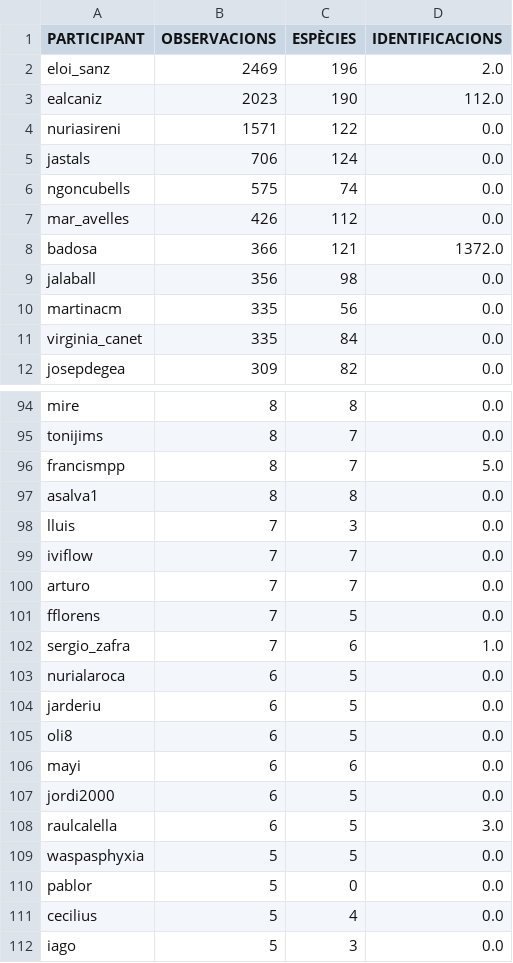
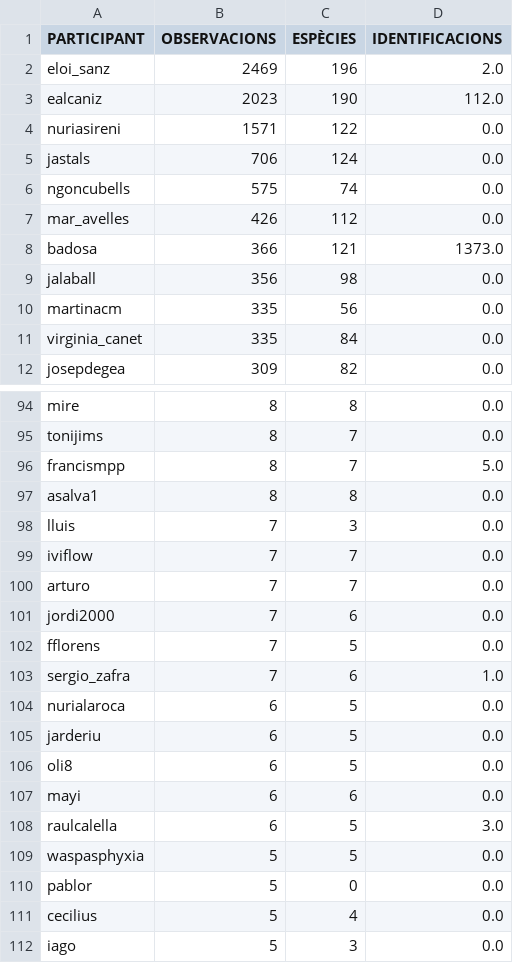
Before and after one commit to pynomaly/datawrapper_update, a CSV file: data/282_users.csv, drawn as a sheet; only a part is shown, gaps mark what is left out.

```diff
--- a/data/282_users.csv
+++ b/data/282_users.csv
@@ -7,3 +7,3 @@ ngoncubells,575,74,0.0
 mar_avelles,426,112,0.0
-badosa,366,121,1372.0
+badosa,366,121,1373.0
 jalaball,356,98,0.0
@@ -100,2 +100,3 @@ iviflow,7,7,0.0
 arturo,7,7,0.0
+jordi2000,7,6,0.0
 fflorens,7,5,0.0
@@ -106,3 +107,2 @@ oli8,6,5,0.0
 mayi,6,6,0.0
-jordi2000,6,5,0.0
 raulcalella,6,5,3.0
```
Also changed, not shown: data/283_users.csv, 1 other file.
